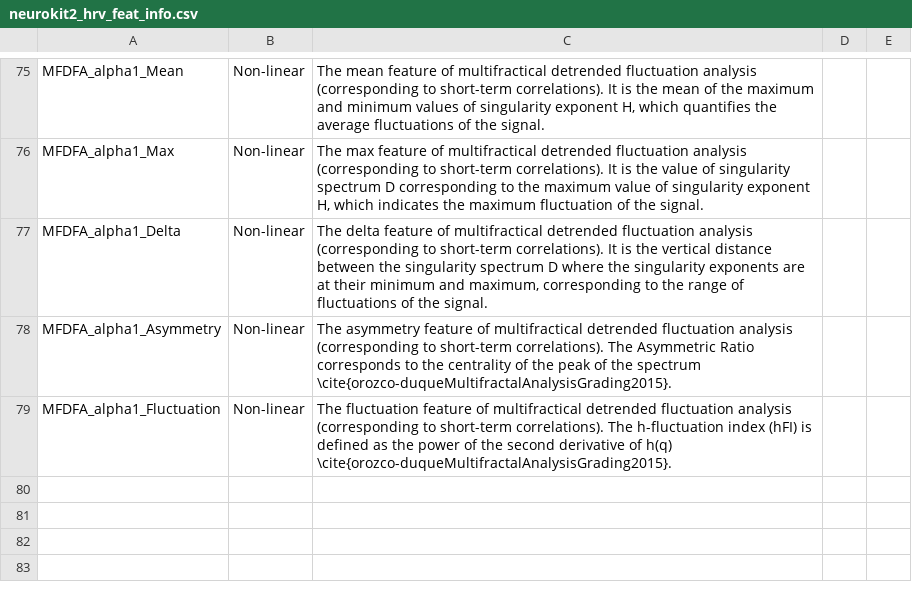
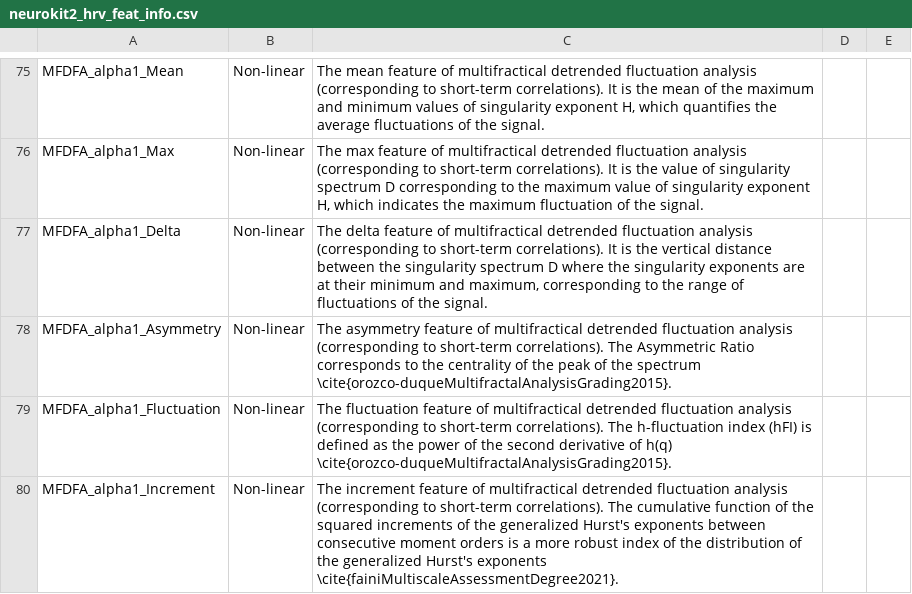
Before and after one commit to danibene/cite-neurokit2-hrv, a CSV file: neurokit2_hrv_feat_info.csv, drawn as a sheet; only a part is shown, gaps mark what is left out.

Commit message:
add MFDFA_alpha1_Increment

```diff
--- a/neurokit2_hrv_feat_info.csv
+++ b/neurokit2_hrv_feat_info.csv
@@ -79 +79,2 @@ MFDFA_alpha1_Asymmetry,Non-linear,The asymmetry feature of multifractical detren
 MFDFA_alpha1_Fluctuation,Non-linear,The fluctuation feature of multifractical detrended fluctuation analysis (corresponding to short-term correlations). The h-fluctuation index (hFI) is defined as the power of the second derivative of h(q) \cite{orozco-duqueMultifractalAnalysisGrading2015}.,,
+MFDFA_alpha1_Increment,Non-linear,The increment feature of multifractical detrended fluctuation analysis (corresponding to short-term correlations). The cumulative function of the squared increments of the generalized Hurst's exponents between consecutive moment orders is a more robust index of the distribution of the generalized Hurst's exponents \cite{fainiMultiscaleAssessmentDegree2021}.,,
```
